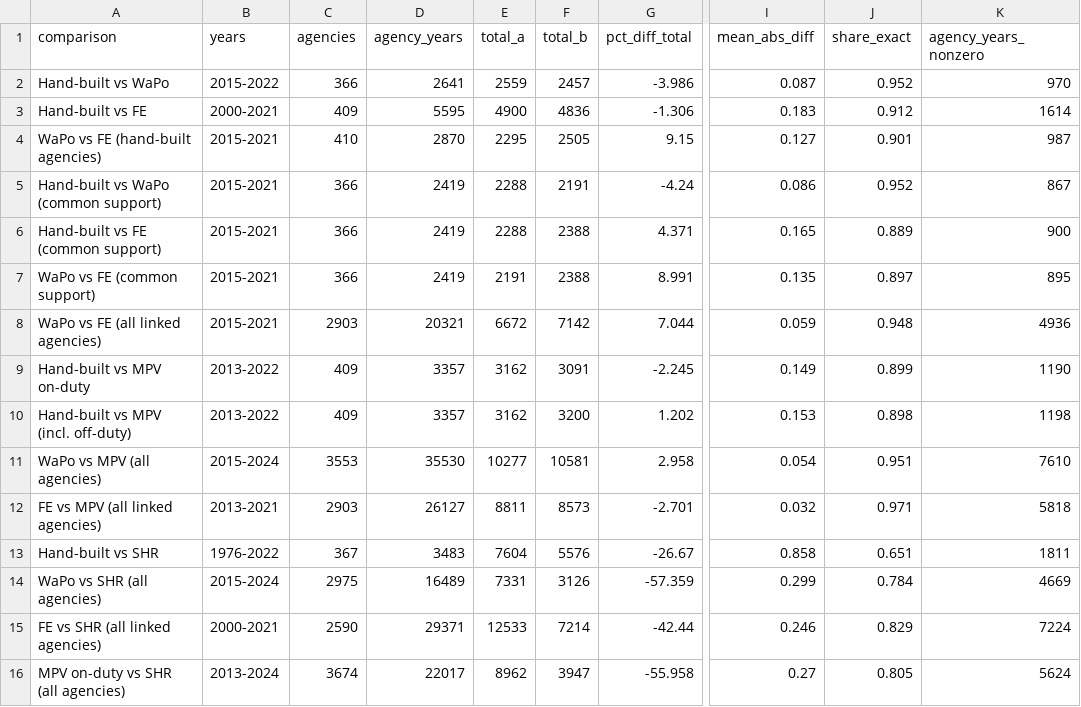
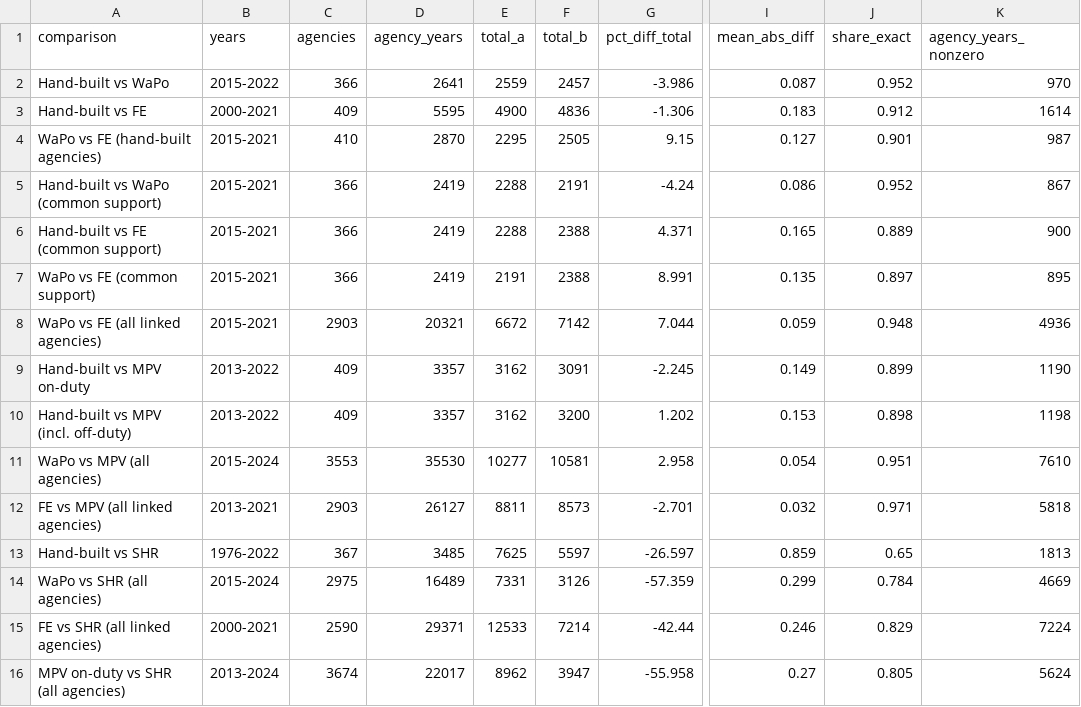
Before and after one commit to jnixy/agency-level-fatal-OIS, a CSV file: output/tables/source_agreement.csv, drawn as a sheet; only a part is shown, gaps mark what is left out; the diff names each change by its address in the sheet, - before the commit and + after, or states it on an @@ line.

```diff
--- a/output/tables/source_agreement.csv
+++ b/output/tables/source_agreement.csv
-D13 (agency_years): 3483
+D13 (agency_years): 3485
-E13 (total_a): 7604
+E13 (total_a): 7625
-F13 (total_b): 5576
+F13 (total_b): 5597
-G13 (pct_diff_total): -26.67
+G13 (pct_diff_total): -26.597
-I13 (mean_abs_diff): 0.858
+I13 (mean_abs_diff): 0.859
-J13 (share_exact): 0.651
+J13 (share_exact): 0.65
-K13 (agency_years_nonzero): 1811
+K13 (agency_years_nonzero): 1813
```
Also changed, not shown: output/tables/trend_summary.csv, 12 other files.
